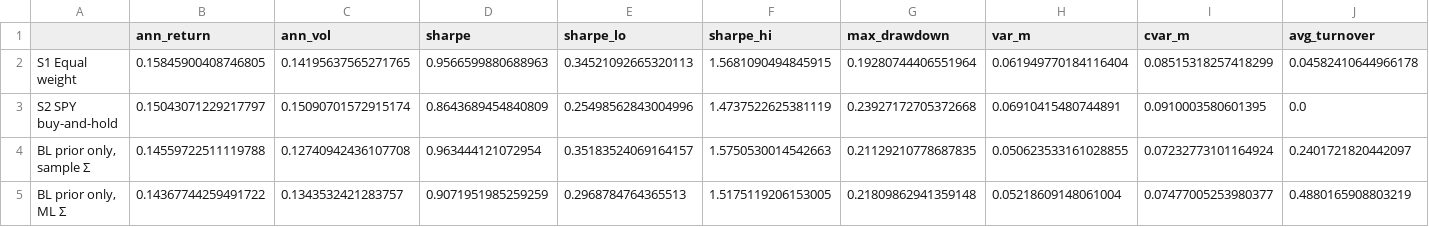
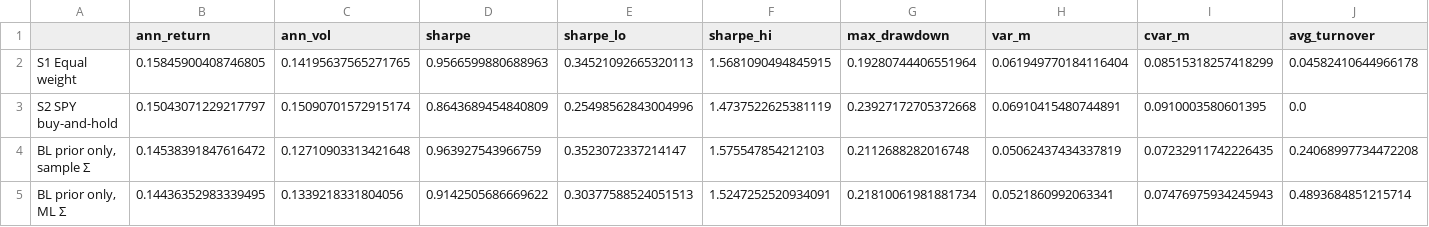
Before and after one commit to saumikvij/fyp-portfolio, a CSV file: report/tables/final_design_metrics.csv, drawn as a sheet; only a part is shown; the diff covers the shown part only; the diff names each change by its address in the sheet, - before the commit and + after, or states it on an @@ line.

```diff
--- a/report/tables/final_design_metrics.csv
+++ b/report/tables/final_design_metrics.csv
-B4 (ann_return): 0.14559722511119788
+B4 (ann_return): 0.14538391847616472
-C4 (ann_vol): 0.12740942436107708
+C4 (ann_vol): 0.12710903313421648
-D4 (sharpe): 0.963444121072954
+D4 (sharpe): 0.963927543966759
-E4 (sharpe_lo): 0.35183524069164157
+E4 (sharpe_lo): 0.3523072337214147
-F4 (sharpe_hi): 1.5750530014542663
+F4 (sharpe_hi): 1.575547854212103
-G4 (max_drawdown): 0.21129210778687835
+G4 (max_drawdown): 0.2112688282016748
-H4 (var_m): 0.050623533161028855
+H4 (var_m): 0.05062437434337819
-I4 (cvar_m): 0.07232773101164924
+I4 (cvar_m): 0.07232911742226435
-J4 (avg_turnover): 0.2401721820442097
+J4 (avg_turnover): 0.24068997734472208
-B5 (ann_return): 0.14367744259491722
+B5 (ann_return): 0.14436352983339495
-C5 (ann_vol): 0.1343532421283757
+C5 (ann_vol): 0.1339218331804056
-D5 (sharpe): 0.9071951985259259
+D5 (sharpe): 0.9142505686669622
-E5 (sharpe_lo): 0.2968784764365513
+E5 (sharpe_lo): 0.30377588524051513
-F5 (sharpe_hi): 1.5175119206153005
+F5 (sharpe_hi): 1.5247252520934091
-G5 (max_drawdown): 0.21809862941359148
+G5 (max_drawdown): 0.21810061981881734
-H5 (var_m): 0.05218609148061004
+H5 (var_m): 0.0521860992063341
-I5 (cvar_m): 0.07477005253980377
+I5 (cvar_m): 0.07476975934245943
-J5 (avg_turnover): 0.4880165908803219
+J5 (avg_turnover): 0.4893684851215714
```
Also changed, not shown: 72 edited cells elsewhere in this file, report/tables/phase2_returns.csv, report/tables/phase3_s5_sharpe_tests.csv, 36 other files.
